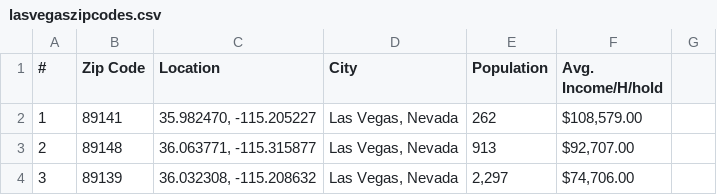
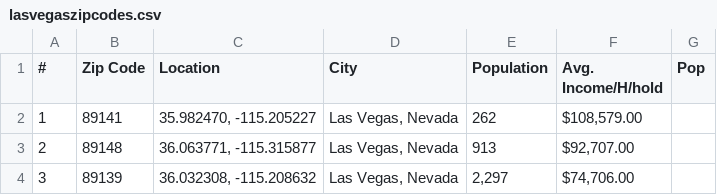
Before and after one commit to jjjjjjjjjj12/YelpBusinesses, a CSV file: lasvegaszipcodes.csv, drawn as a sheet; only a part is shown; the diff names each change by its address in the sheet, - before the commit and + after, or states it on an @@ line.

Commit message:
Added Las Vegas target values from uszipcodes

```diff
--- a/lasvegaszipcodes.csv
+++ b/lasvegaszipcodes.csv
-G1: (empty)
+G1: Pop
```
